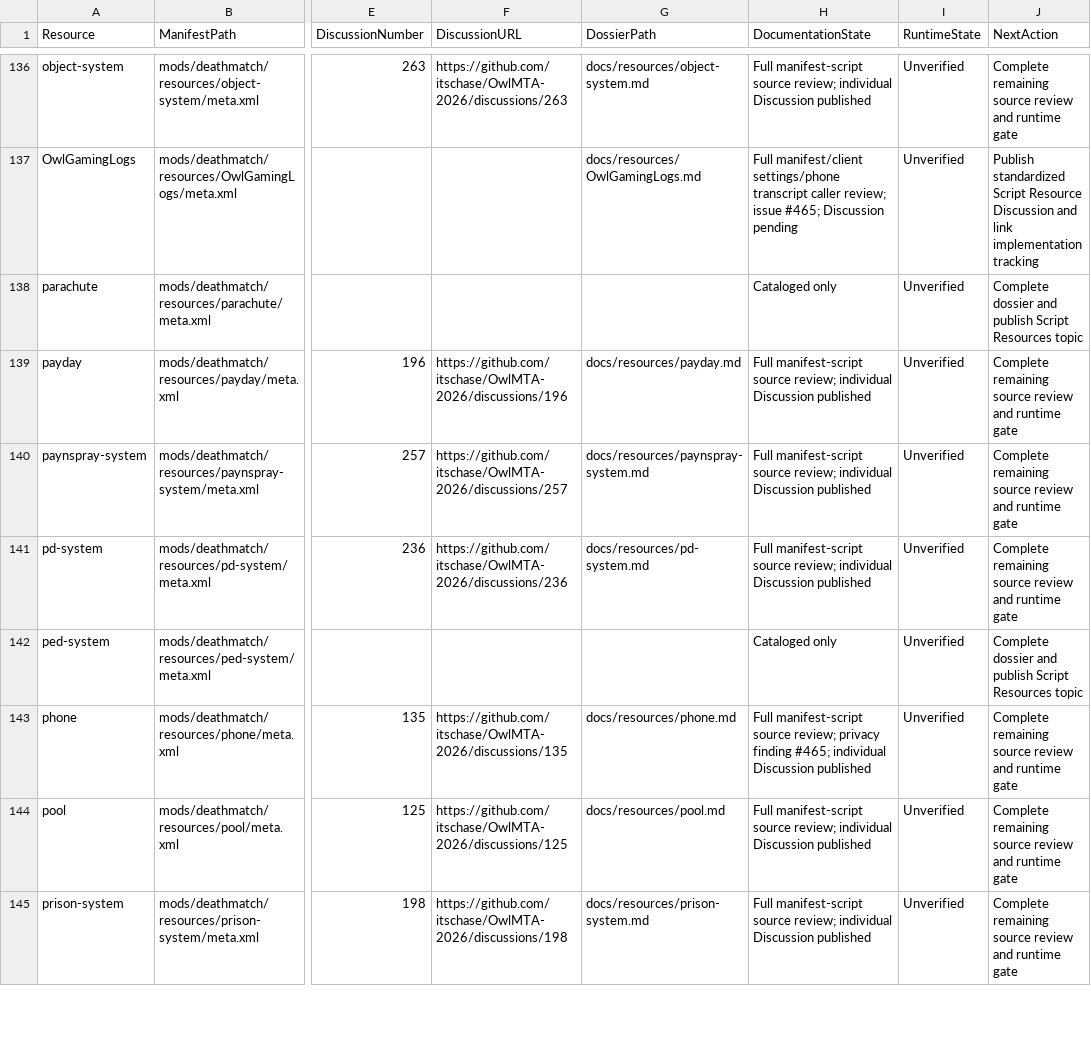
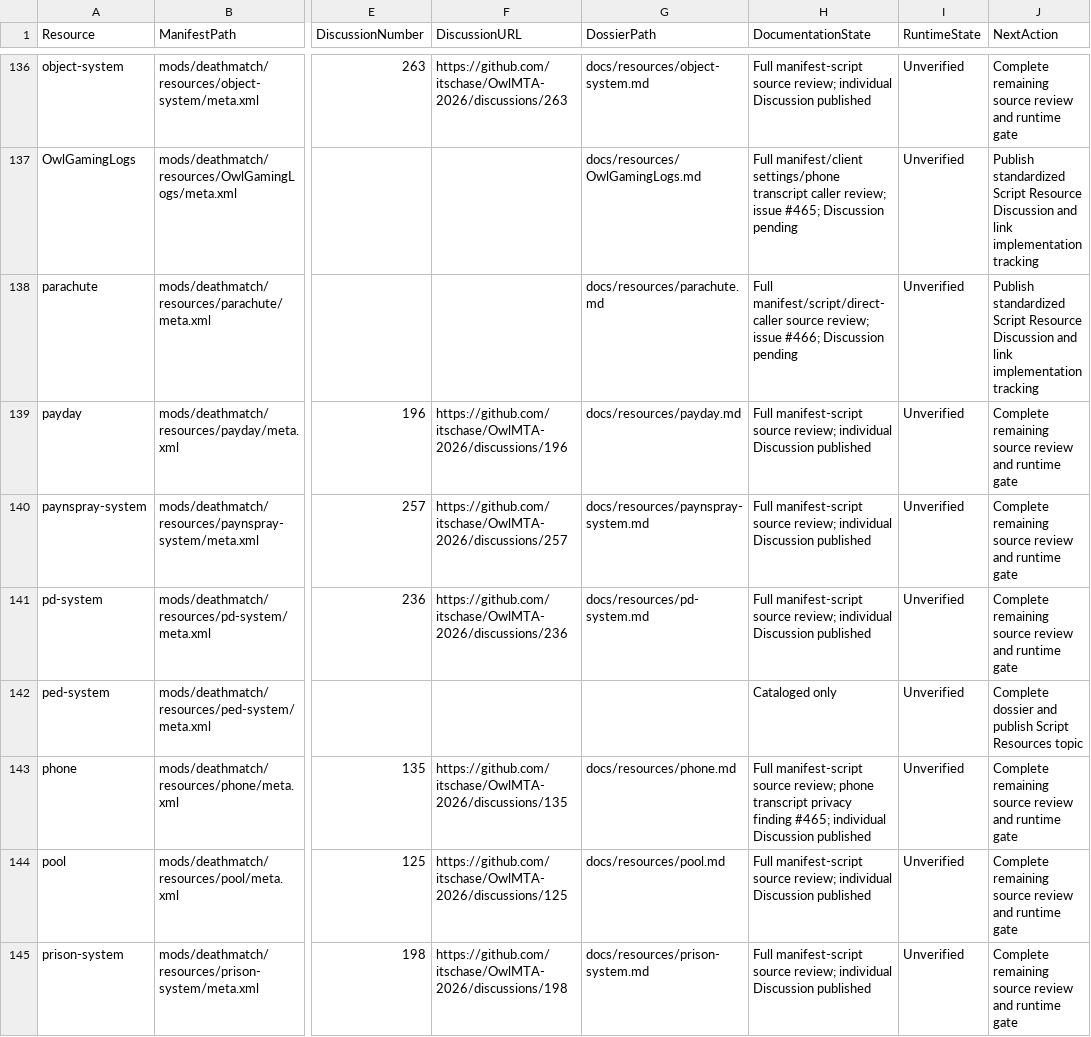
Before and after one commit to itschase/OwlMTA-2026, a CSV file: RESOURCE_DOCUMENTATION_STATUS.csv, drawn as a sheet; only a part is shown, gaps mark what is left out; the diff names each change by its address in the sheet, - before the commit and + after, or states it on an @@ line.

Commit message:
docs: audit parachute gameplay resource

```diff
--- a/RESOURCE_DOCUMENTATION_STATUS.csv
+++ b/RESOURCE_DOCUMENTATION_STATUS.csv
-G138 (DossierPath): (empty)
+G138 (DossierPath): docs/resources/parachute.md
-H138 (DocumentationState): Cataloged only
+H138 (DocumentationState): Full manifest/script/direct-caller source review; issue #466; Discussion pending
-J138 (NextAction): Complete dossier and publish Script Resources topic
+J138 (NextAction): Publish standardized Script Resource Discussion and link implementation tracking
-H143 (DocumentationState): …source review; privacy finding…
+H143 (DocumentationState): …source review; phone transcript privacy finding…
```
Also changed, not shown: 4 other files.
